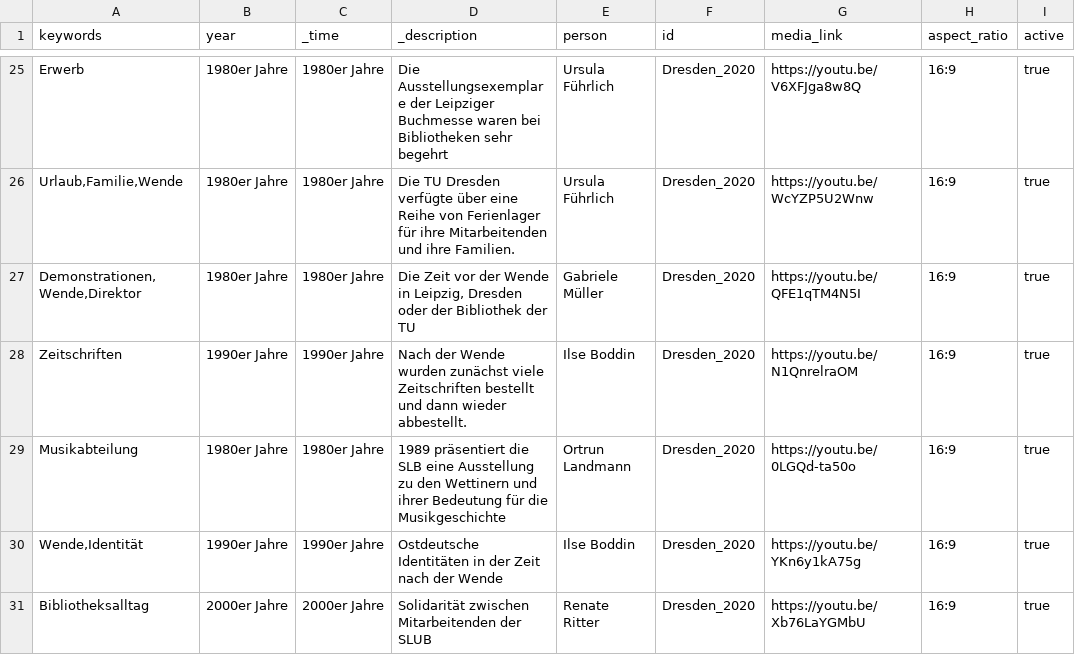
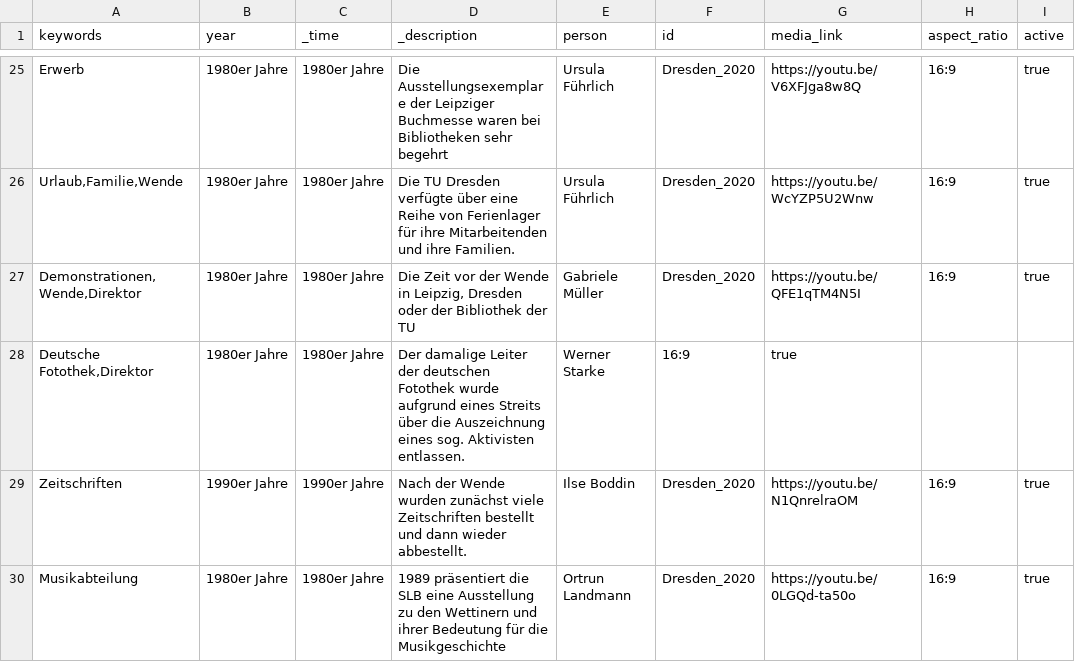
Before and after one commit to robertcornelisschuppe/Erinnerungen-an-die-SLB, a CSV file: data.csv, drawn as a sheet; only a part is shown, gaps mark what is left out; the shorter side is filled out with more unchanged rows; the diff names each change by its address in the sheet, - before the commit and + after, or states it on an @@ line.

Commit message:
Fix CSV formatting and add missing header

```diff
--- a/data.csv
+++ b/data.csv
+row 28: Deutsche Fotothek,Direktor | 1980er Jahre | 1980er Jahre | Der damalige Leiter der deutschen Fotothek wurde aufgrund eines Streits über die Auszeichnung eines sog. Aktivisten entlassen. | Werner Starke | 16:9 | true
```
